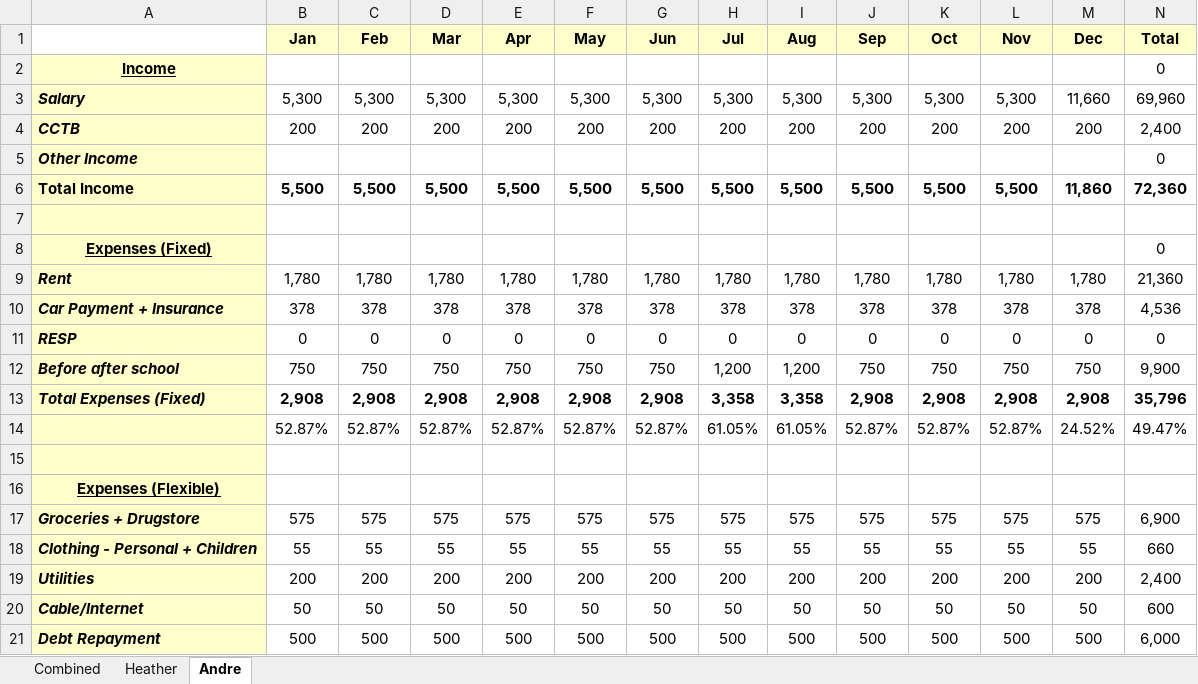
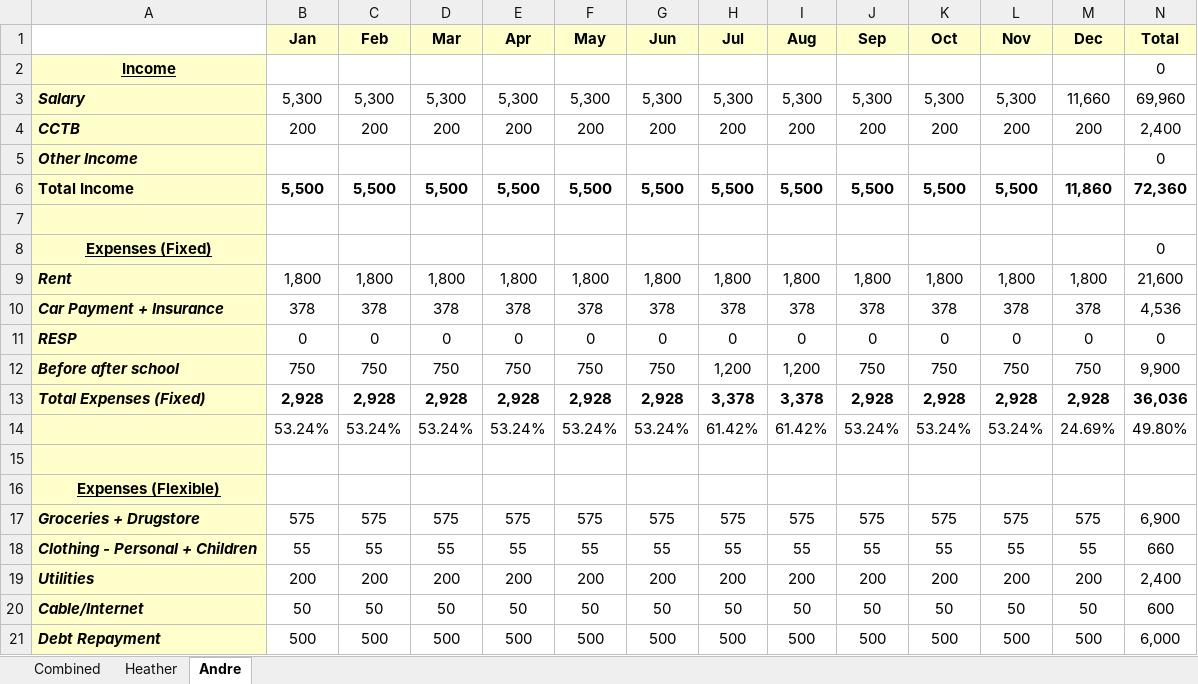
Before and after one commit to acartier/Another, an Excel workbook: Budgeting Spreadsheet Heather_Andre.xlsx, sheet Andre, drawn as a sheet; only a part is shown; values as stored, in another font and other column widths than the file's, no borders; removed rows and columns are numbered as before the commit, all else as after; the diff covers the shown part only; the diff names each change by its address in the sheet, - before the commit and + after, or states it on an @@ line.

```diff
--- a/Budgeting Spreadsheet Heather_Andre.xlsx (sheet Andre)
+++ b/Budgeting Spreadsheet Heather_Andre.xlsx (sheet Andre)
-B9 (Jan): 1,780
+B9 (Jan): 1,800
-C9 (Feb): 1,780
+C9 (Feb): 1,800
-D9 (Mar): 1,780
+D9 (Mar): 1,800
-E9 (Apr): 1,780
+E9 (Apr): 1,800
-F9 (May): 1,780
+F9 (May): 1,800
-G9 (Jun): 1,780
+G9 (Jun): 1,800
-H9 (Jul): 1,780
+H9 (Jul): 1,800
-I9 (Aug): 1,780
+I9 (Aug): 1,800
-J9 (Sep): 1,780
+J9 (Sep): 1,800
-K9 (Oct): 1,780
+K9 (Oct): 1,800
-L9 (Nov): 1,780
+L9 (Nov): 1,800
-M9 (Dec): 1,780
+M9 (Dec): 1,800
-N9 (Total): 21,360
+N9 (Total): 21,600
-B13 (Jan): 2,908
+B13 (Jan): 2,928
-C13 (Feb): 2,908
+C13 (Feb): 2,928
-D13 (Mar): 2,908
+D13 (Mar): 2,928
-E13 (Apr): 2,908
+E13 (Apr): 2,928
-F13 (May): 2,908
+F13 (May): 2,928
-G13 (Jun): 2,908
+G13 (Jun): 2,928
-H13 (Jul): 3,358
+H13 (Jul): 3,378
-I13 (Aug): 3,358
+I13 (Aug): 3,378
-J13 (Sep): 2,908
+J13 (Sep): 2,928
-K13 (Oct): 2,908
+K13 (Oct): 2,928
-L13 (Nov): 2,908
+L13 (Nov): 2,928
-M13 (Dec): 2,908
+M13 (Dec): 2,928
-N13 (Total): 35,796
+N13 (Total): 36,036
-row 14:  | 52.87% | 52.87% | 52.87% | 52.87% | 52.87% | 52.87% | 61.05% | 61.05% | 52.87% | 52.87% | 52.87% | 24.52% | 49.47%
+row 14:  | 53.24% | 53.24% | 53.24% | 53.24% | 53.24% | 53.24% | 61.42% | 61.42% | 53.24% | 53.24% | 53.24% | 24.69% | 49.80%
```
Also changed, not shown: 2 added rows, 2 removed rows and 26 edited cells elsewhere in this sheet.
